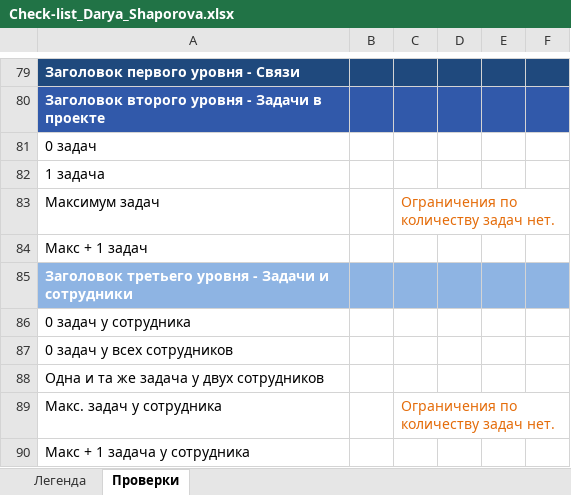
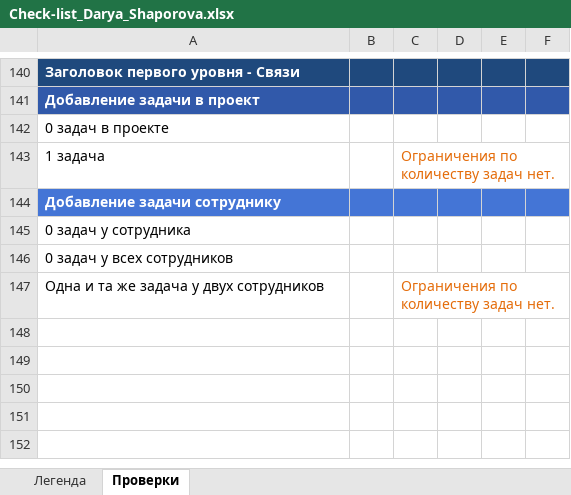
Before and after one commit to daryashap/Darya, an Excel workbook: Check-list_Darya_Shaporova.xlsx, sheet Проверки, drawn as a sheet; only a part is shown, gaps mark what is left out; values as stored, in another font and other column widths than the file's, no borders; removed rows and columns are numbered as before the commit, all else as after; the diff covers the shown part only; the diff names each change by its address in the sheet, - before the commit and + after, or states it on an @@ line.

```diff
--- a/Check-list_Darya_Shaporova.xlsx (sheet Проверки)
+++ b/Check-list_Darya_Shaporova.xlsx (sheet Проверки)
-A141: Заголовок второго уровня - Задачи в проекте
+A141: Добавление задачи в проект
-A142: 0 задач
+A142: 0 задач в проекте
-C143: (empty)
+C143: Ограничения по количеству задач нет.
-row 83: Максимум задач |  | Ограничения по количеству задач нет.
-A144: Макс + 1 задач
+A144: Добавление задачи сотруднику
-A144:F144 fill: none
+A144:F144 fill: #4475D6
@@ A144 bold: off → on, text colour: black → #FFFFFF @@
-row 85: Заголовок третьего уровня - Задачи и сотрудники
-C147: (empty)
+C147: Ограничения по количеству задач нет.
-row 89: Макс. задач у сотрудника |  | Ограничения по количеству задач нет.
-row 90: Макс + 1 задача у сотрудника
```
Also changed, not shown: 117 added rows, 56 removed rows, 9 moved rows and 6 edited cells elsewhere in this sheet.
